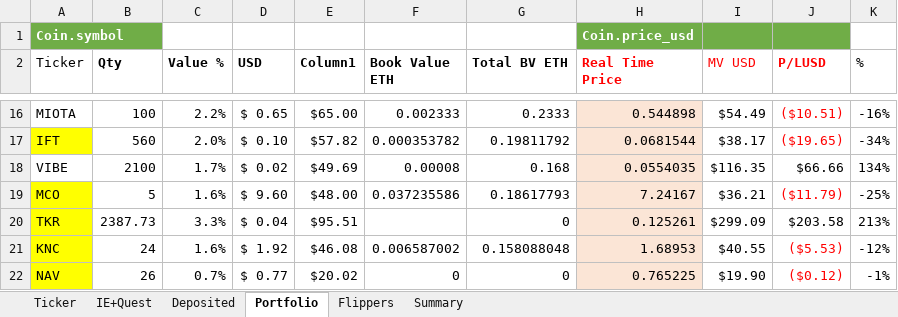
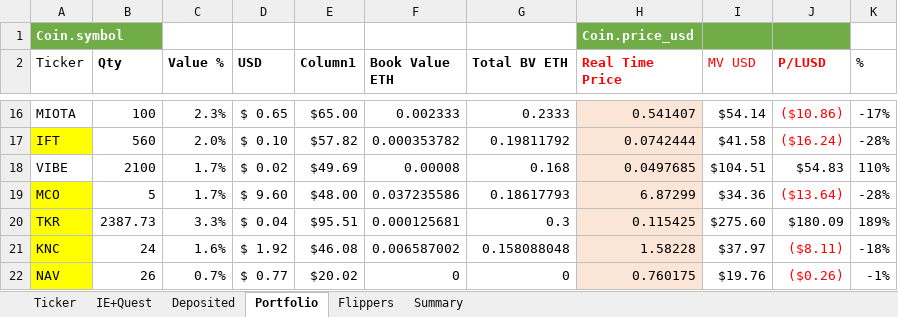
Before and after one commit to hassanie/CC, an Excel workbook: cc.xlsm, sheet Portfolio, drawn as a sheet; only a part is shown, gaps mark what is left out; values as stored, in another font and other column widths than the file's, no borders; charts and pictures and conditional formats and table styles not drawn; the diff covers the shown part only; the diff names each change by its address in the sheet, - before the commit and + after, or states it on an @@ line.

```diff
--- a/cc.xlsm (sheet Portfolio)
+++ b/cc.xlsm (sheet Portfolio)
-C16 (Value %): 2.2%
+C16 (Value %): 2.3%
-H16 (Real Time Price): 0.544898
+H16 (Real Time Price): 0.541407
-I16 (MV USD): $54.49
+I16 (MV USD): $54.14
-J16 (P/LUSD): ($10.51)
+J16 (P/LUSD): ($10.86)
-K16 (%): -16%
+K16 (%): -17%
-H17 (Real Time Price): 0.0681544
+H17 (Real Time Price): 0.0742444
-I17 (MV USD): $38.17
+I17 (MV USD): $41.58
-J17 (P/LUSD): ($19.65)
+J17 (P/LUSD): ($16.24)
-K17 (%): -34%
+K17 (%): -28%
-H18 (Real Time Price): 0.0554035
+H18 (Real Time Price): 0.0497685
-I18 (MV USD): $116.35
+I18 (MV USD): $104.51
-J18 (P/LUSD): $66.66
+J18 (P/LUSD): $54.83
-K18 (%): 134%
+K18 (%): 110%
-C19 (Value %): 1.6%
+C19 (Value %): 1.7%
-H19 (Real Time Price): 7.24167
+H19 (Real Time Price): 6.87299
-I19 (MV USD): $36.21
+I19 (MV USD): $34.36
-J19 (P/LUSD): ($11.79)
+J19 (P/LUSD): ($13.64)
-K19 (%): -25%
+K19 (%): -28%
-F20 (Book Value ETH): (empty)
+F20 (Book Value ETH): 0.000125681
-G20 (Total BV ETH): 0
+G20 (Total BV ETH): 0.3
-H20 (Real Time Price): 0.125261
+H20 (Real Time Price): 0.115425
-I20 (MV USD): $299.09
+I20 (MV USD): $275.60
-J20 (P/LUSD): $203.58
+J20 (P/LUSD): $180.09
-K20 (%): 213%
+K20 (%): 189%
-H21 (Real Time Price): 1.68953
+H21 (Real Time Price): 1.58228
-I21 (MV USD): $40.55
+I21 (MV USD): $37.97
-J21 (P/LUSD): ($5.53)
+J21 (P/LUSD): ($8.11)
-K21 (%): -12%
+K21 (%): -18%
-H22 (Real Time Price): 0.765225
+H22 (Real Time Price): 0.760175
-I22 (MV USD): $19.90
+I22 (MV USD): $19.76
-J22 (P/LUSD): ($0.12)
+J22 (P/LUSD): ($0.26)
```
Also changed, not shown: 74 edited cells and cell formats elsewhere in this sheet, sheet Ticker, sheet Flippers, sheet Summary, hidden cells, charts or pictures.
